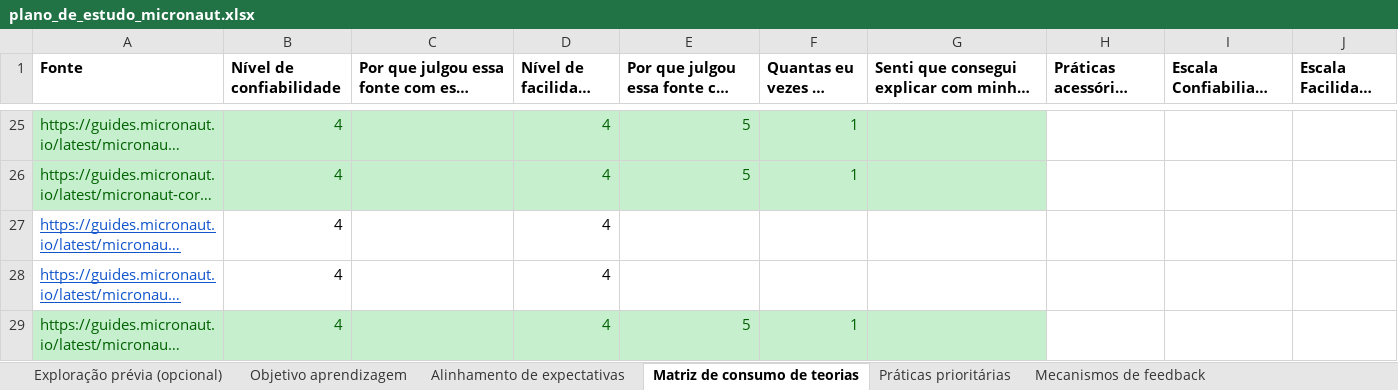
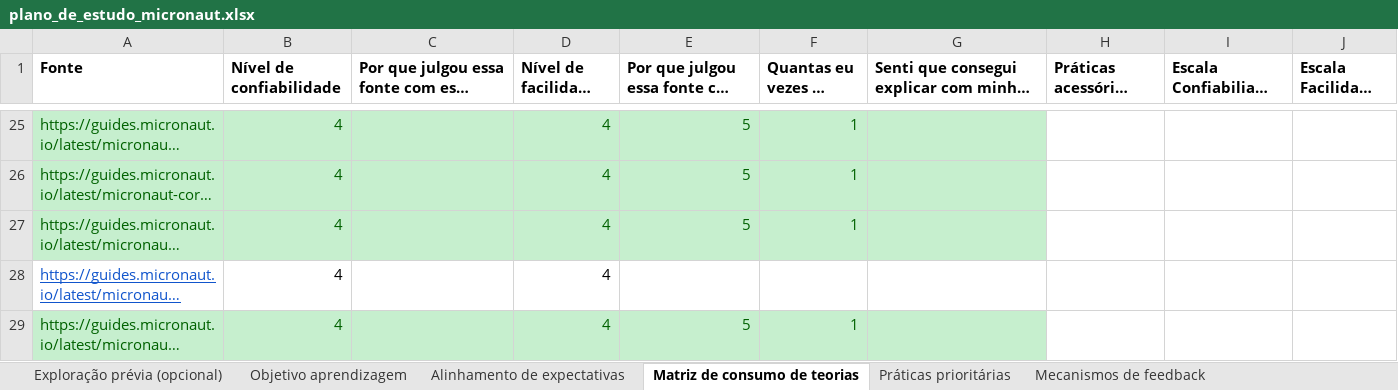
Before and after one commit to fabio21777/plano_de_estudo_micronaut, an Excel workbook: plano_de_estudo_micronaut.xlsx, sheet Matriz de consumo de teorias, drawn as a sheet; only a part is shown, gaps mark what is left out; long unchanged cells end in …; values as stored, in another font and other column widths than the file's, no borders; the diff names each change by its address in the sheet, - before the commit and + after, or states it on an @@ line.

Commit message:
Content negotiation in a Micronaut Application

```diff
--- a/plano_de_estudo_micronaut.xlsx (sheet Matriz de consumo de teorias)
+++ b/plano_de_estudo_micronaut.xlsx (sheet Matriz de consumo de teorias)
-A27:G27 fill: none
+A27:G27 fill: #C6EFCE
@@ A27 underline: on → off, text colour: #1155CC → #006100 @@
-B27 text colour: black
+B27 text colour: #006100
-D27 text colour: black
+D27 text colour: #006100
-E27: (empty)
+E27: 5
-F27: (empty)
+F27: 1
```
Also changed, not shown: 1 other file.
